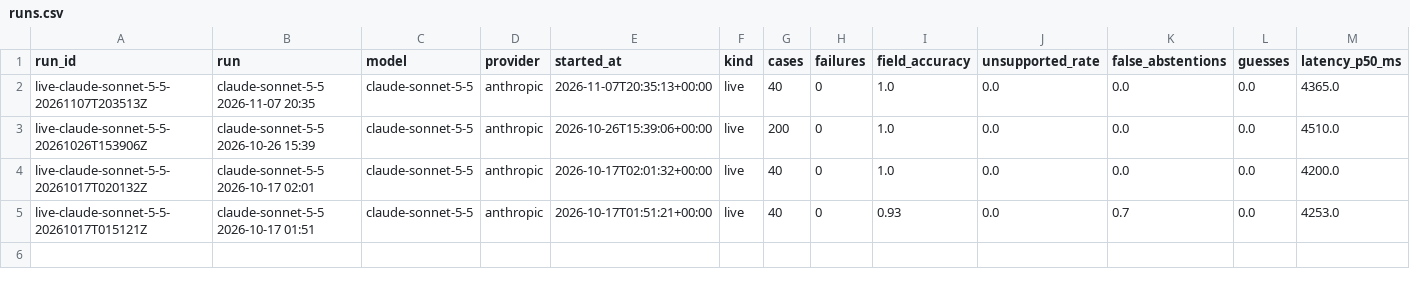
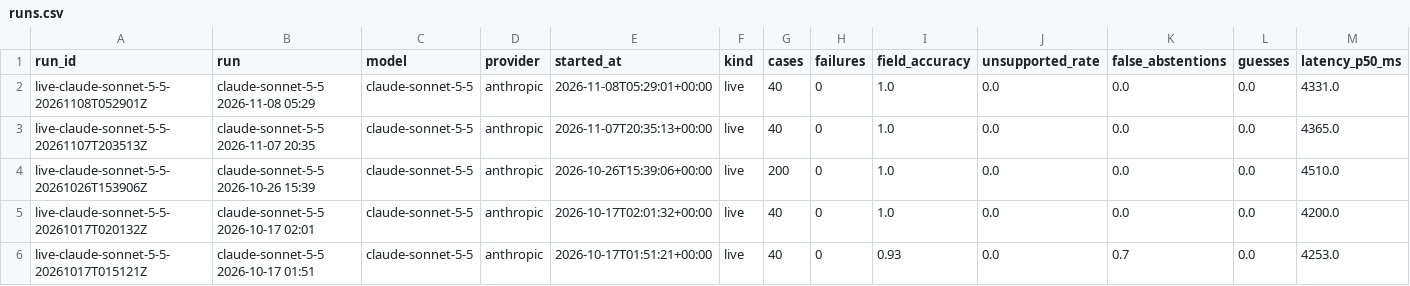
Before and after one commit to iamkevinstreet/eeoc-charge-intake, a CSV file: data/export/runs.csv, drawn as a sheet; only a part is shown; rows hold the shown columns only; the diff names each change by its address in the sheet, - before the commit and + after, or states it on an @@ line.

```diff
--- a/data/export/runs.csv
+++ b/data/export/runs.csv
+row 2: live-claude-sonnet-5-5-20261108T052901Z | claude-sonnet-5-5 2026-11-08 05:29 | claude-sonnet-5-5 | anthropic | 2026-11-08T05:29:01+00:00 | live | 40 | 0 | 1.0 | 0.0 | 0.0 | 0.0 | 4331.0
```
Also changed, not shown: data/export/documents.csv, 16 other files.
